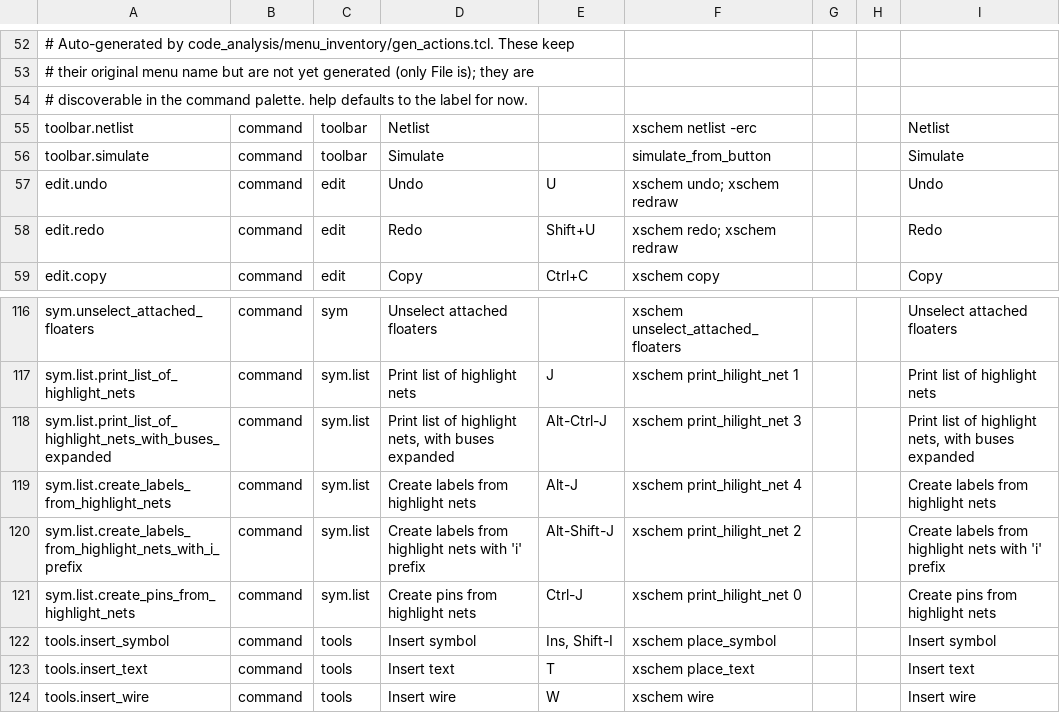
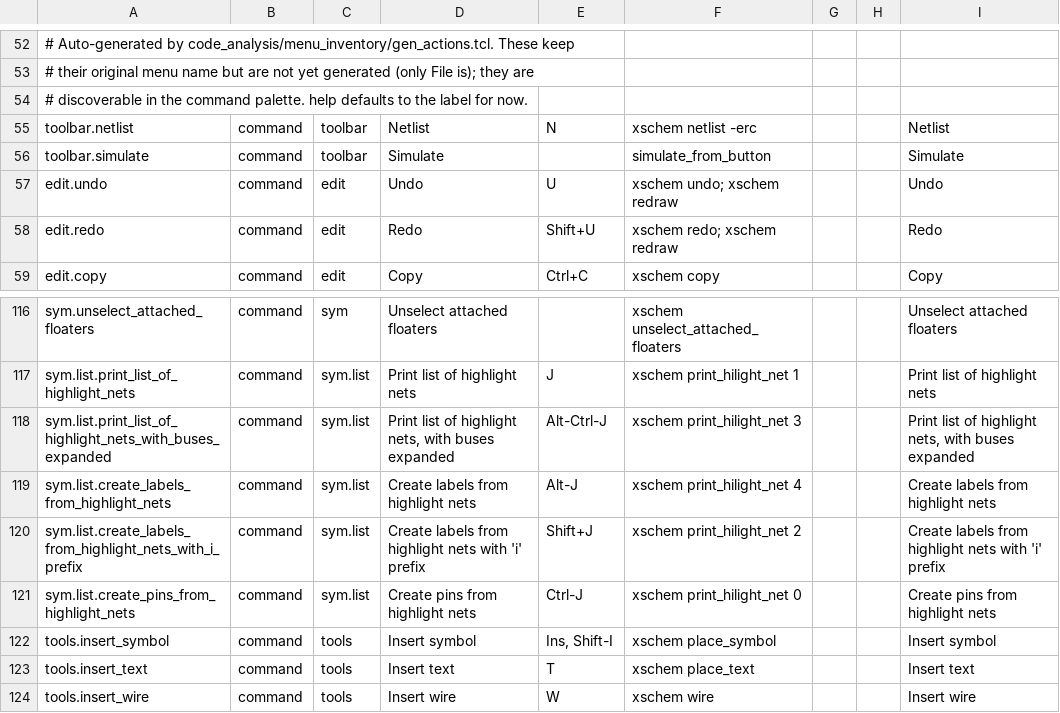
Before and after one commit to ananthchellappa/xschem-claude, a CSV file: src/actions.csv, drawn as a sheet; only a part is shown, gaps mark what is left out; the diff names each change by its address in the sheet, - before the commit and + after, or states it on an @@ line.

Commit message:
feat: migrate batch 2 of clean keys to action registry

```diff
--- a/src/actions.csv
+++ b/src/actions.csv
-E55: (empty)
+E55: N
-E120: Alt-Shift-J
+E120: Shift+J
```
Also changed, not shown: 2 other files.
